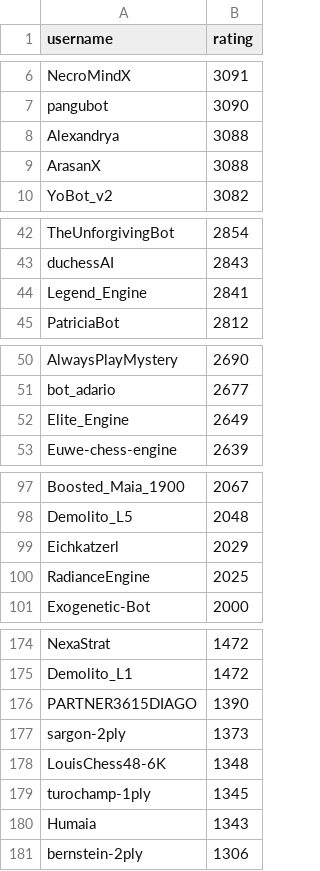
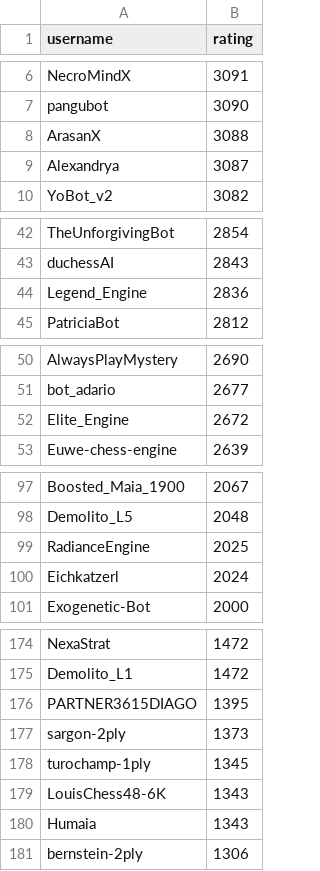
Before and after one commit to OhNoMyKing-Code/BotRank, a CSV file: lichess_bots_ranking_rapid.csv, drawn as a sheet; only a part is shown, gaps mark what is left out; the diff covers the shown part only.

```diff
--- a/lichess_bots_ranking_rapid.csv
+++ b/lichess_bots_ranking_rapid.csv
@@ -7,4 +7,4 @@ NecroMindX,3091
 pangubot,3090
-Alexandrya,3088
 ArasanX,3088
+Alexandrya,3087
 YoBot_v2,3082
@@ -43,3 +43,3 @@ TheUnforgivingBot,2854
 duchessAI,2843
-Legend_Engine,2841
+Legend_Engine,2836
 PatriciaBot,2812
@@ -51,3 +51,3 @@ AlwaysPlayMystery,2690
 bot_adario,2677
-Elite_Engine,2649
+Elite_Engine,2672
 Euwe-chess-engine,2639
@@ -98,4 +98,4 @@ Boosted_Maia_1900,2067
 Demolito_L5,2048
-Eichkatzerl,2029
 RadianceEngine,2025
+Eichkatzerl,2024
 Exogenetic-Bot,2000
@@ -175,6 +175,6 @@ NexaStrat,1472
 Demolito_L1,1472
-PARTNER3615DIAGO,1390
+PARTNER3615DIAGO,1395
 sargon-2ply,1373
-LouisChess48-6K,1348
 turochamp-1ply,1345
+LouisChess48-6K,1343
 Humaia,1343
```
Also changed, not shown: 1 edited cell elsewhere in this file, lichess_bots_ranking_blitz.csv, lichess_bots_ranking_bullet.csv, 1 other file.
